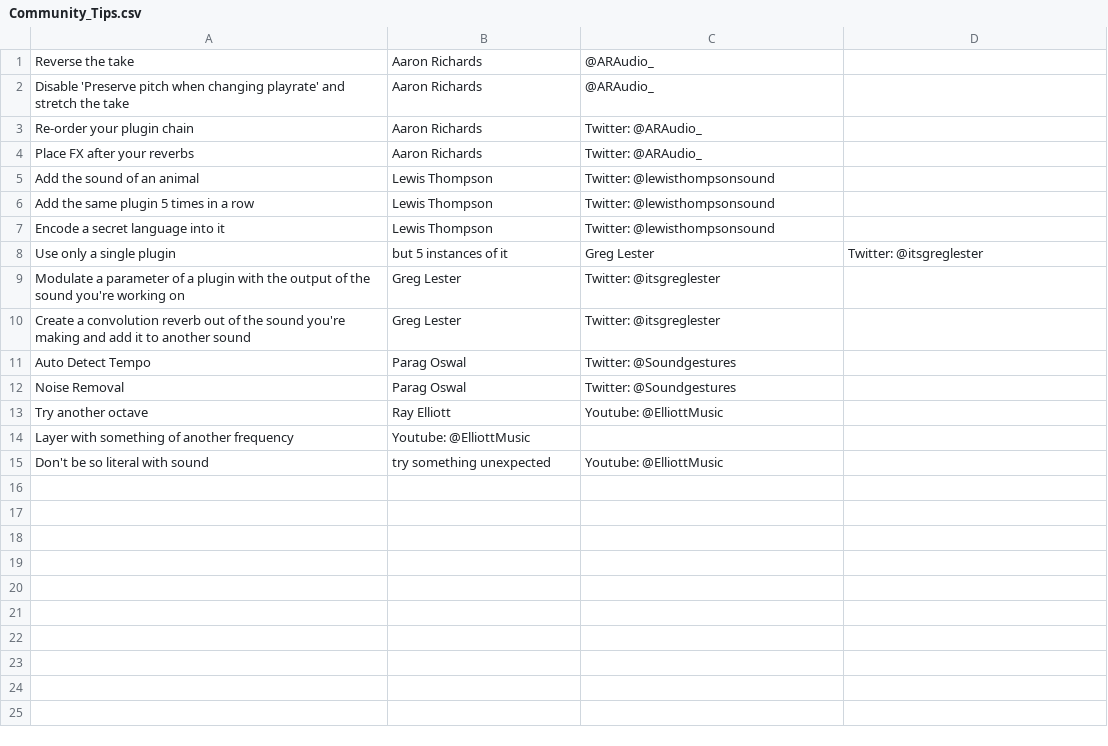
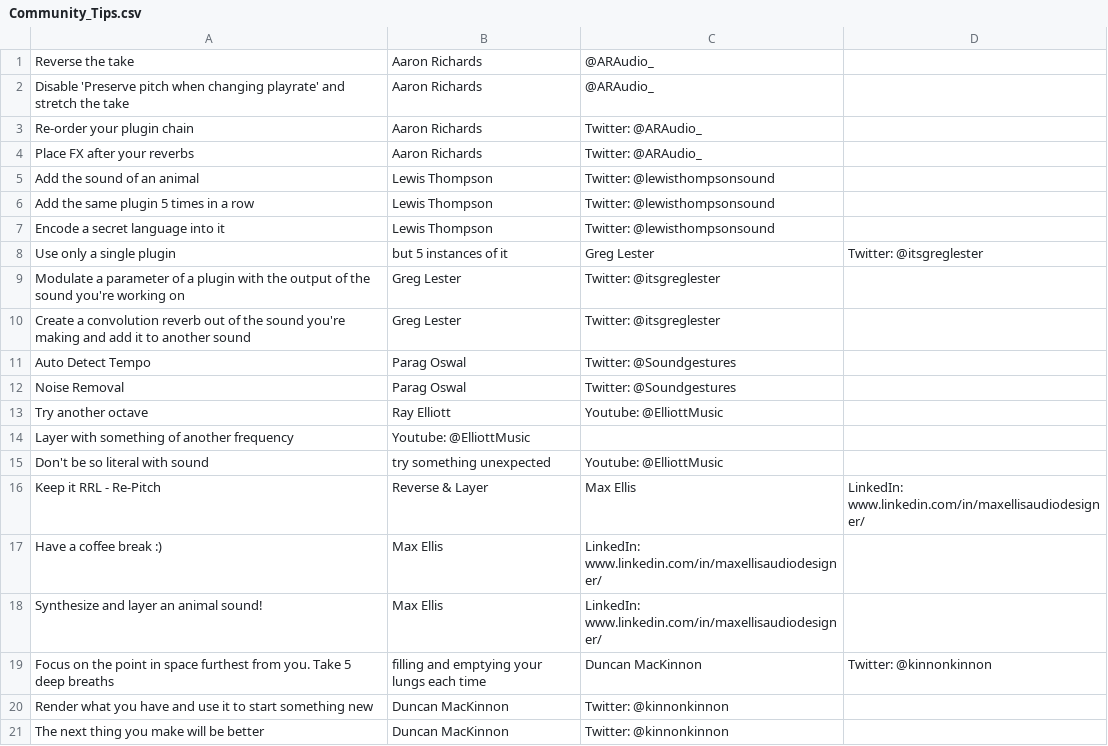
Before and after one commit to ARAudio369/Community_Tips_Reascript_0.1, a CSV file: Community_Tips.csv, drawn as a sheet; the diff names each change by its address in the sheet, - before the commit and + after, or states it on an @@ line.

Commit message:
Update Community_Tips.csv

```diff
--- a/Community_Tips.csv
+++ b/Community_Tips.csv
+row 16: Keep it RRL - Re-Pitch | Reverse & Layer | Max Ellis | LinkedIn: www.linkedin.com/in/maxellisaudiodesigner/
+row 17: Have a coffee break :) | Max Ellis | LinkedIn: www.linkedin.com/in/maxellisaudiodesigner/
+row 18: Synthesize and layer an animal sound! | Max Ellis | LinkedIn: www.linkedin.com/in/maxellisaudiodesigner/
+row 19: Focus on the point in space furthest from you. Take 5 deep breaths | filling and emptying your lungs each time | Duncan MacKinnon | Twitter: @kinnonkinnon
+row 20: Render what you have and use it to start something new | Duncan MacKinnon | Twitter: @kinnonkinnon
+row 21: The next thing you make will be better | Duncan MacKinnon | Twitter: @kinnonkinnon
```
